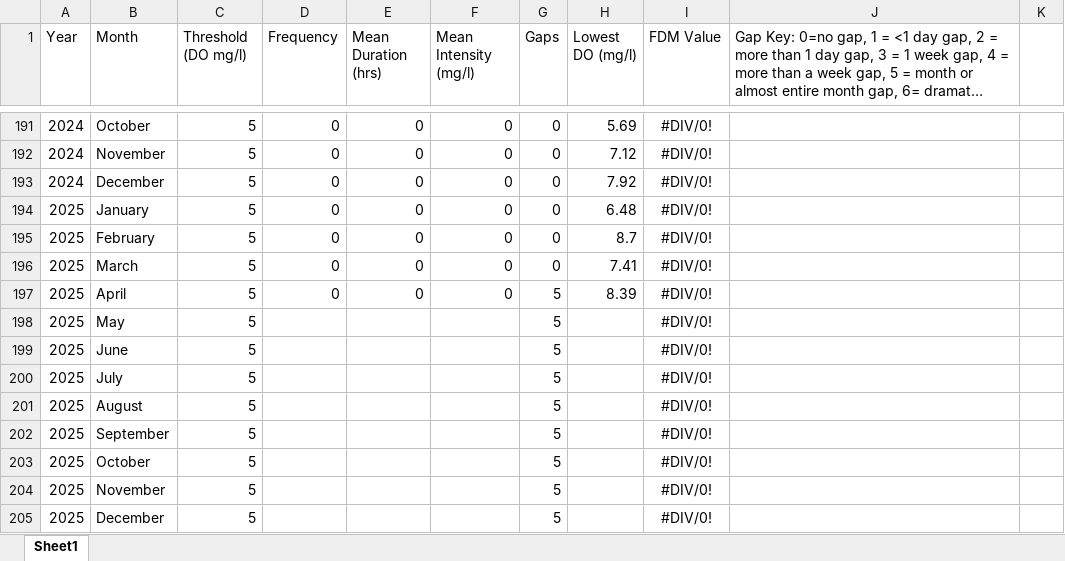
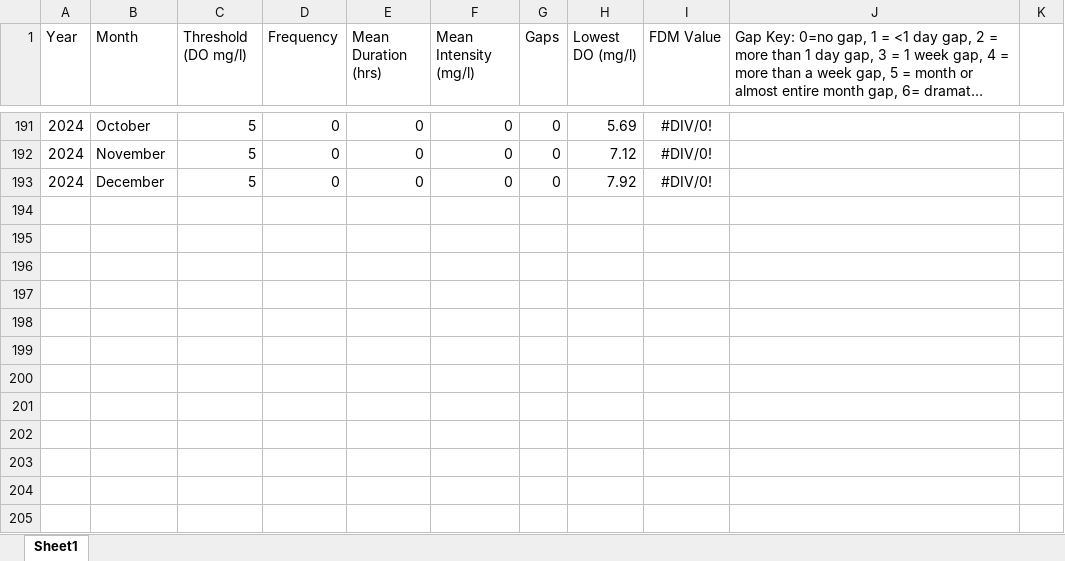
Before and after one commit to GurrLab/SeaWater-Yaquina, an Excel workbook: RAnalysis/Output/Yaquina_2009_2025/HYPOXIA_5_threshold_events_2026_0805_1029.xlsx, sheet Sheet1, drawn as a sheet; only a part is shown, gaps mark what is left out; long unchanged cells end in …; values as stored, in another font and other column widths than the file's, no borders; the diff names each change by its address in the sheet, - before the commit and + after, or states it on an @@ line.

```diff
--- a/RAnalysis/Output/Yaquina_2009_2025/HYPOXIA_5_threshold_events_2026_0805_1029.xlsx (sheet Sheet1)
+++ b/RAnalysis/Output/Yaquina_2009_2025/HYPOXIA_5_threshold_events_2026_0805_1029.xlsx (sheet Sheet1)
-row 194: 2025 | January | 5 | 0 | 0 | 0 | 0 | 6.48 | #DIV/0!
-row 195: 2025 | February | 5 | 0 | 0 | 0 | 0 | 8.7 | #DIV/0!
-row 196: 2025 | March | 5 | 0 | 0 | 0 | 0 | 7.41 | #DIV/0!
-row 197: 2025 | April | 5 | 0 | 0 | 0 | 5 | 8.39 | #DIV/0!
-row 198: 2025 | May | 5 |  |  |  | 5 |  | #DIV/0!
-row 199: 2025 | June | 5 |  |  |  | 5 |  | #DIV/0!
-row 200: 2025 | July | 5 |  |  |  | 5 |  | #DIV/0!
-row 201: 2025 | August | 5 |  |  |  | 5 |  | #DIV/0!
-row 202: 2025 | September | 5 |  |  |  | 5 |  | #DIV/0!
-row 203: 2025 | October | 5 |  |  |  | 5 |  | #DIV/0!
-row 204: 2025 | November | 5 |  |  |  | 5 |  | #DIV/0!
-row 205: 2025 | December | 5 |  |  |  | 5 |  | #DIV/0!
```
Also changed, not shown: 4 other files.
